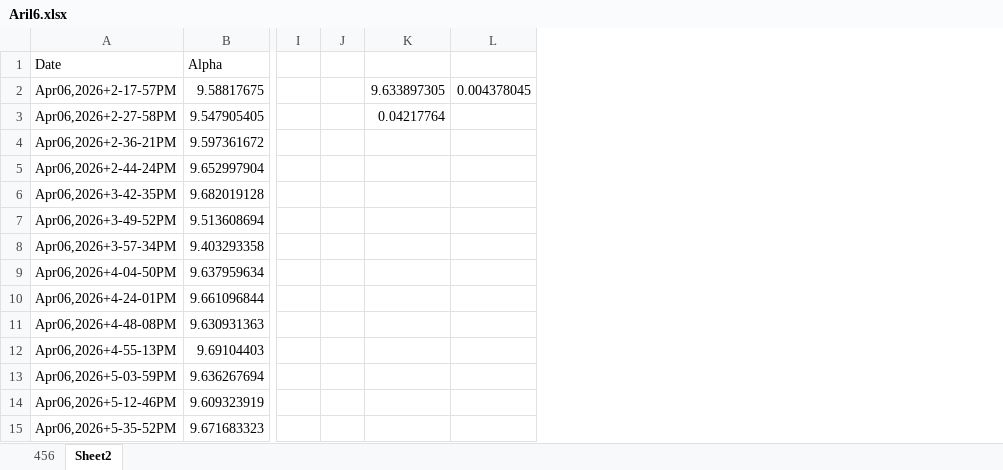
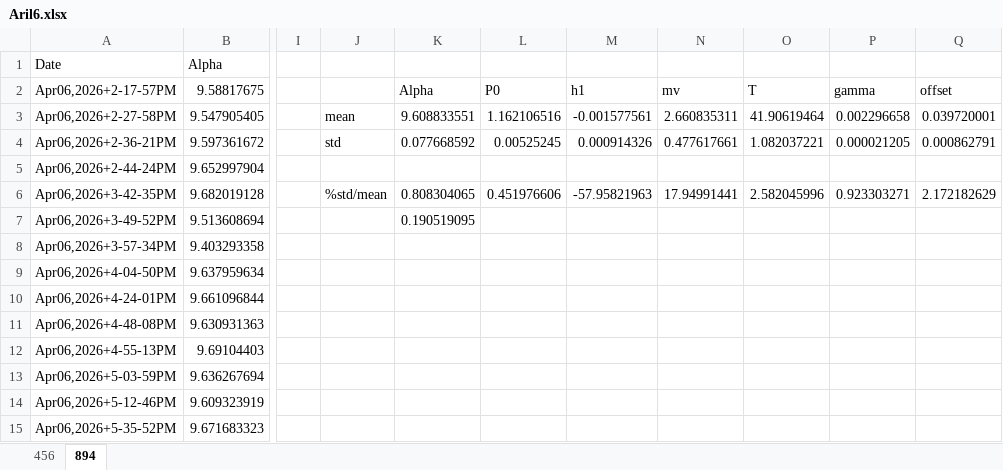
Before and after one commit to d2000garcia/6s7p, an Excel workbook: BeatnotePostCombFix/Apr06,2026/Aril6.xlsx, sheet 894, drawn as a sheet; only a part is shown, gaps mark what is left out; values as stored, in another font and other column widths than the file's, no borders; charts and pictures not drawn; removed rows and columns are numbered as before the commit, all else as after; the diff names each change by its address in the sheet, - before the commit and + after, or states it on an @@ line.

```diff
--- a/BeatnotePostCombFix/Apr06,2026/Aril6.xlsx (sheet 894)
+++ b/BeatnotePostCombFix/Apr06,2026/Aril6.xlsx (sheet 894)
-sheet tab: Sheet2
+sheet tab: 894
-column J, empty
-column K, rows 2-3: 9.633897305 | 0.04217764
-column L, row 2: 0.004378045
+column J, rows 3-6: mean | std |  | %std/mean
+column K, rows 2-7: Alpha | 9.608833551 | 0.077668592 |  | 0.808304065 | 0.190519095
+column L, rows 2-6: P0 | 1.162106516 | 0.00525245 |  | 0.451976606
+column M, rows 2-6: h1 | -0.001577561 | 0.000914326 |  | -57.95821963
+column N, rows 2-6: mv | 2.660835311 | 0.477617661 |  | 17.94991441
+column O, rows 2-6: T | 41.90619464 | 1.082037221 |  | 2.582045996
+column P, rows 2-6: gamma | 0.002296658 | 0.000021205 |  | 0.923303271
+column Q, rows 2-6: offset | 0.039720001 | 0.000862791 |  | 2.172182629
```
Also changed, not shown: sheet 456, charts or pictures, BeatnotePostCombFix/TemperaturesByDate.xlsx, 3 other files.
